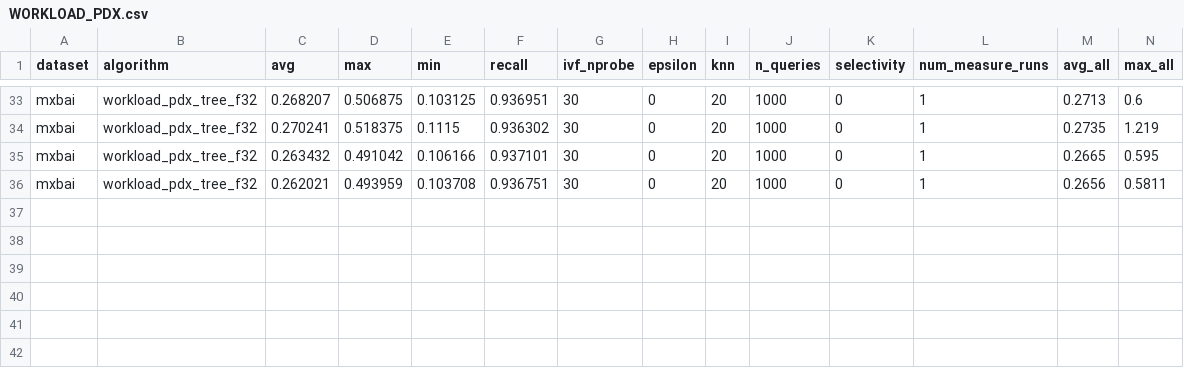
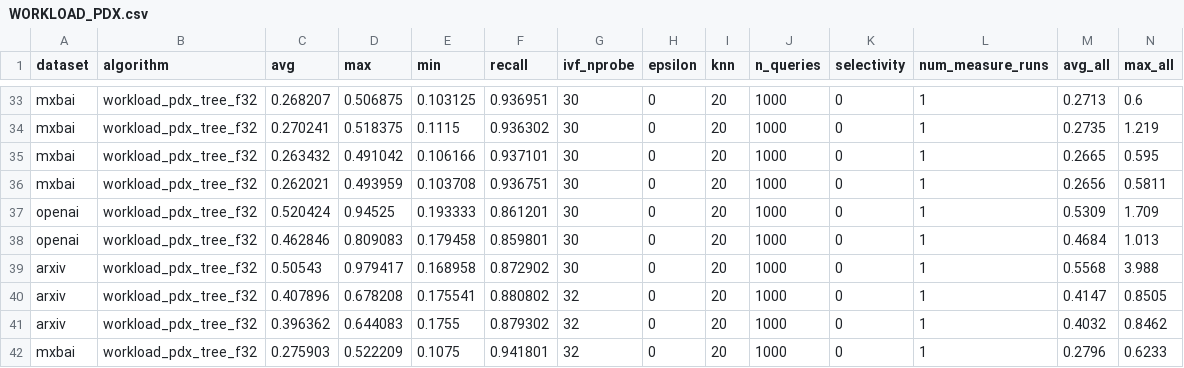
Before and after one commit to cwida/PDX, a CSV file: benchmarks/results/DEFAULT/WORKLOAD_PDX.csv, drawn as a sheet; only a part is shown, gaps mark what is left out; rows hold the shown columns only; the diff names each change by its address in the sheet, - before the commit and + after, or states it on an @@ line.

```diff
--- a/benchmarks/results/DEFAULT/WORKLOAD_PDX.csv
+++ b/benchmarks/results/DEFAULT/WORKLOAD_PDX.csv
+row 37: openai | workload_pdx_tree_f32 | 0.520424 | 0.94525 | 0.193333 | 0.861201 | 30 | 0 | 20 | 1000 | 0 | 1 | 0.5309 | 1.709
+row 38: openai | workload_pdx_tree_f32 | 0.462846 | 0.809083 | 0.179458 | 0.859801 | 30 | 0 | 20 | 1000 | 0 | 1 | 0.4684 | 1.013
+row 39: arxiv | workload_pdx_tree_f32 | 0.50543 | 0.979417 | 0.168958 | 0.872902 | 30 | 0 | 20 | 1000 | 0 | 1 | 0.5568 | 3.988
+row 40: arxiv | workload_pdx_tree_f32 | 0.407896 | 0.678208 | 0.175541 | 0.880802 | 32 | 0 | 20 | 1000 | 0 | 1 | 0.4147 | 0.8505
+row 41: arxiv | workload_pdx_tree_f32 | 0.396362 | 0.644083 | 0.1755 | 0.879302 | 32 | 0 | 20 | 1000 | 0 | 1 | 0.4032 | 0.8462
+row 42: mxbai | workload_pdx_tree_f32 | 0.275903 | 0.522209 | 0.1075 | 0.941801 | 32 | 0 | 20 | 1000 | 0 | 1 | 0.2796 | 0.6233
```
Also changed, not shown: benchmarks/results/DEFAULT/END_TO_END_PDX_ADSAMPLING.csv, 3 other files.
